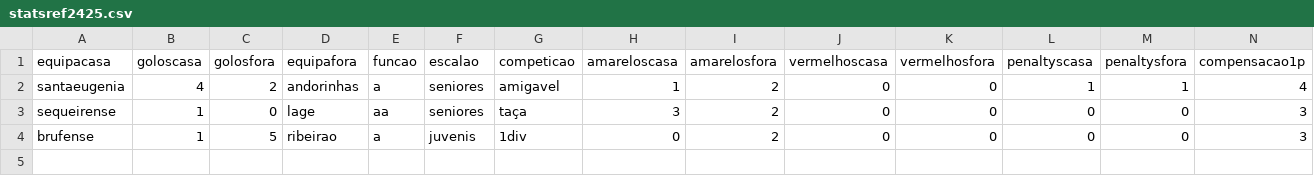
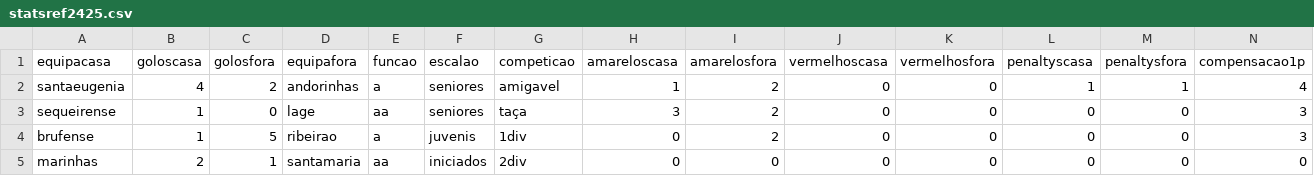
Before and after one commit to HugoRochartk/RefereeAnalysis, a CSV file: datasets/statsref2425.csv, drawn as a sheet; only a part is shown; rows hold the shown columns only; the diff names each change by its address in the sheet, - before the commit and + after, or states it on an @@ line.

Commit message:
upd bd

```diff
--- a/datasets/statsref2425.csv
+++ b/datasets/statsref2425.csv
+row 5: marinhas | 2 | 1 | santamaria | aa | iniciados | 2div | 0 | 0 | 0 | 0 | 0 | 0 | 0
```
